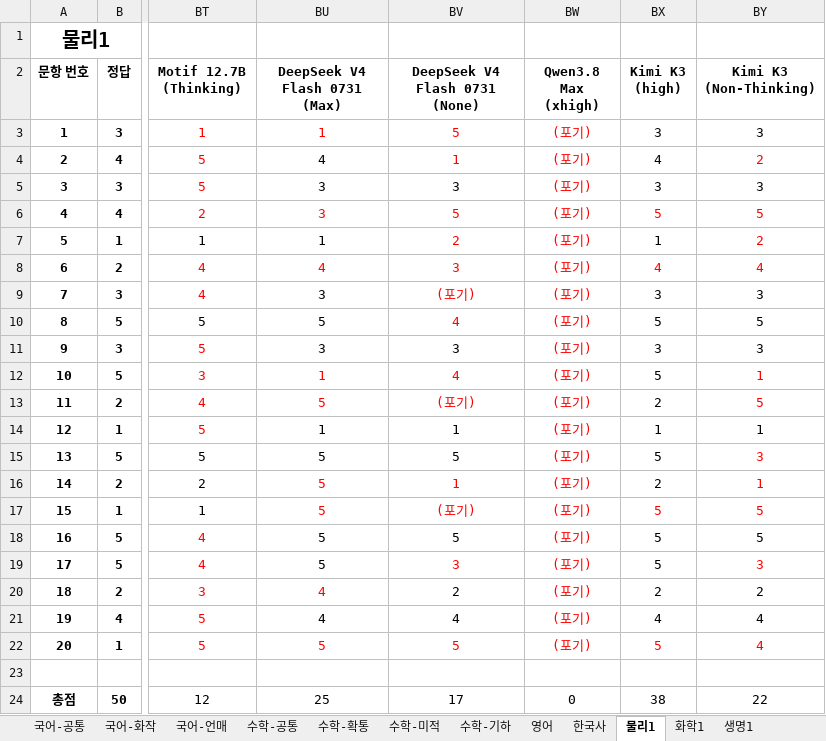
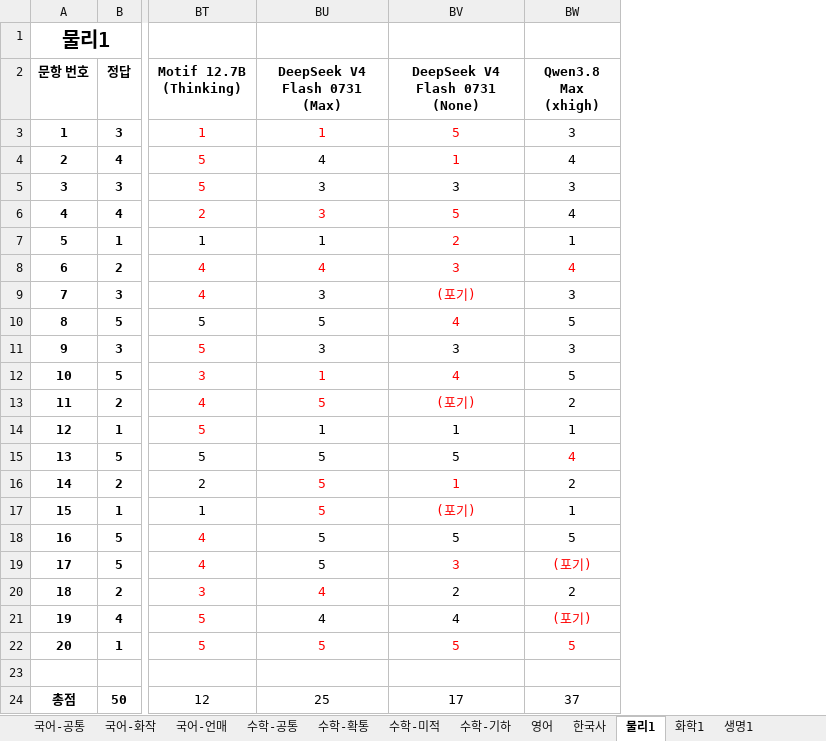
Before and after one commit to hehee9/2026-CSAT, an Excel workbook: 2026 수능 LLM 풀이 hard.xlsx, sheet 물리1, drawn as a sheet; only a part is shown, gaps mark what is left out; values as stored, in another font and other column widths than the file's, no borders; the diff names each change by its address in the sheet, - before the commit and + after, or states it on an @@ line.

```diff
--- a/2026 수능 LLM 풀이 hard.xlsx (sheet 물리1)
+++ b/2026 수능 LLM 풀이 hard.xlsx (sheet 물리1)
-column BX (Kimi K3 (high)), rows 3-24: 3 | 4 | 3 | 5 | 1 | 4 | 3 | 5 | 3 | 5 | 2 | 1 | 5 | 2 | 5 | 5 | 5 | 2 | 4 | 5 |  | 38
-column BY (Kimi K3 (Non-Thinking)), rows 3-24: 3 | 2 | 3 | 5 | 2 | 4 | 3 | 5 | 3 | 1 | 5 | 1 | 3 | 1 | 5 | 5 | 3 | 2 | 4 | 4 |  | 22
-BW3 (Qwen3.8 Max (xhigh)): (포기)
+BW3 (Qwen3.8 Max (xhigh)): 3
-BW3:BW7 text colour: #FF0000
+BW3:BW7 text colour: black
-BW4 (Qwen3.8 Max (xhigh)): (포기)
+BW4 (Qwen3.8 Max (xhigh)): 4
-BW5 (Qwen3.8 Max (xhigh)): (포기)
+BW5 (Qwen3.8 Max (xhigh)): 3
-BW6 (Qwen3.8 Max (xhigh)): (포기)
+BW6 (Qwen3.8 Max (xhigh)): 4
-BW7 (Qwen3.8 Max (xhigh)): (포기)
+BW7 (Qwen3.8 Max (xhigh)): 1
-BW8 (Qwen3.8 Max (xhigh)): (포기)
+BW8 (Qwen3.8 Max (xhigh)): 4
-BW9 (Qwen3.8 Max (xhigh)): (포기)
+BW9 (Qwen3.8 Max (xhigh)): 3
-BW9:BW14 text colour: #FF0000
+BW9:BW14 text colour: black
-BW10 (Qwen3.8 Max (xhigh)): (포기)
+BW10 (Qwen3.8 Max (xhigh)): 5
-BW11 (Qwen3.8 Max (xhigh)): (포기)
+BW11 (Qwen3.8 Max (xhigh)): 3
-BW12 (Qwen3.8 Max (xhigh)): (포기)
+BW12 (Qwen3.8 Max (xhigh)): 5
-BW13 (Qwen3.8 Max (xhigh)): (포기)
+BW13 (Qwen3.8 Max (xhigh)): 2
-BW14 (Qwen3.8 Max (xhigh)): (포기)
+BW14 (Qwen3.8 Max (xhigh)): 1
-BW15 (Qwen3.8 Max (xhigh)): (포기)
+BW15 (Qwen3.8 Max (xhigh)): 4
-BW16 (Qwen3.8 Max (xhigh)): (포기)
+BW16 (Qwen3.8 Max (xhigh)): 2
-BW16:BW18 text colour: #FF0000
+BW16:BW18 text colour: black
-BW17 (Qwen3.8 Max (xhigh)): (포기)
+BW17 (Qwen3.8 Max (xhigh)): 1
-BW18 (Qwen3.8 Max (xhigh)): (포기)
+BW18 (Qwen3.8 Max (xhigh)): 5
-BW20 (Qwen3.8 Max (xhigh)): (포기)
+BW20 (Qwen3.8 Max (xhigh)): 2
-BW20 text colour: #FF0000
+BW20 text colour: black
-BW22 (Qwen3.8 Max (xhigh)): (포기)
+BW22 (Qwen3.8 Max (xhigh)): 5
-BW24 (Qwen3.8 Max (xhigh)): 0
+BW24 (Qwen3.8 Max (xhigh)): 37
```
Also changed, not shown: sheet 한국사, sheet 국어-화작, sheet 사회문화, sheet 수학-확통, sheet 수학-기하, sheet 수학-공통, 6 more sheets, 2026 수능 LLM 풀이.xlsx, 6 other files.
